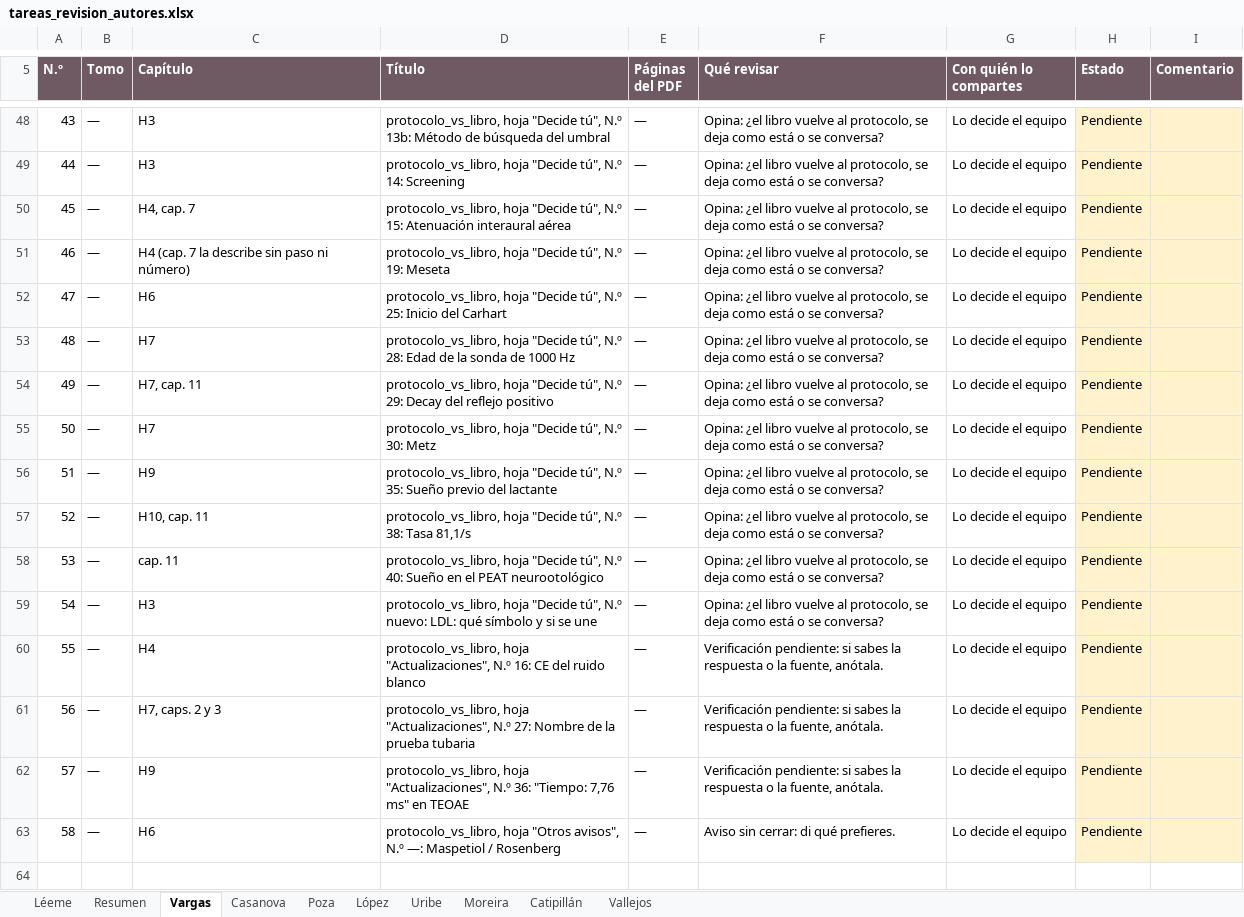
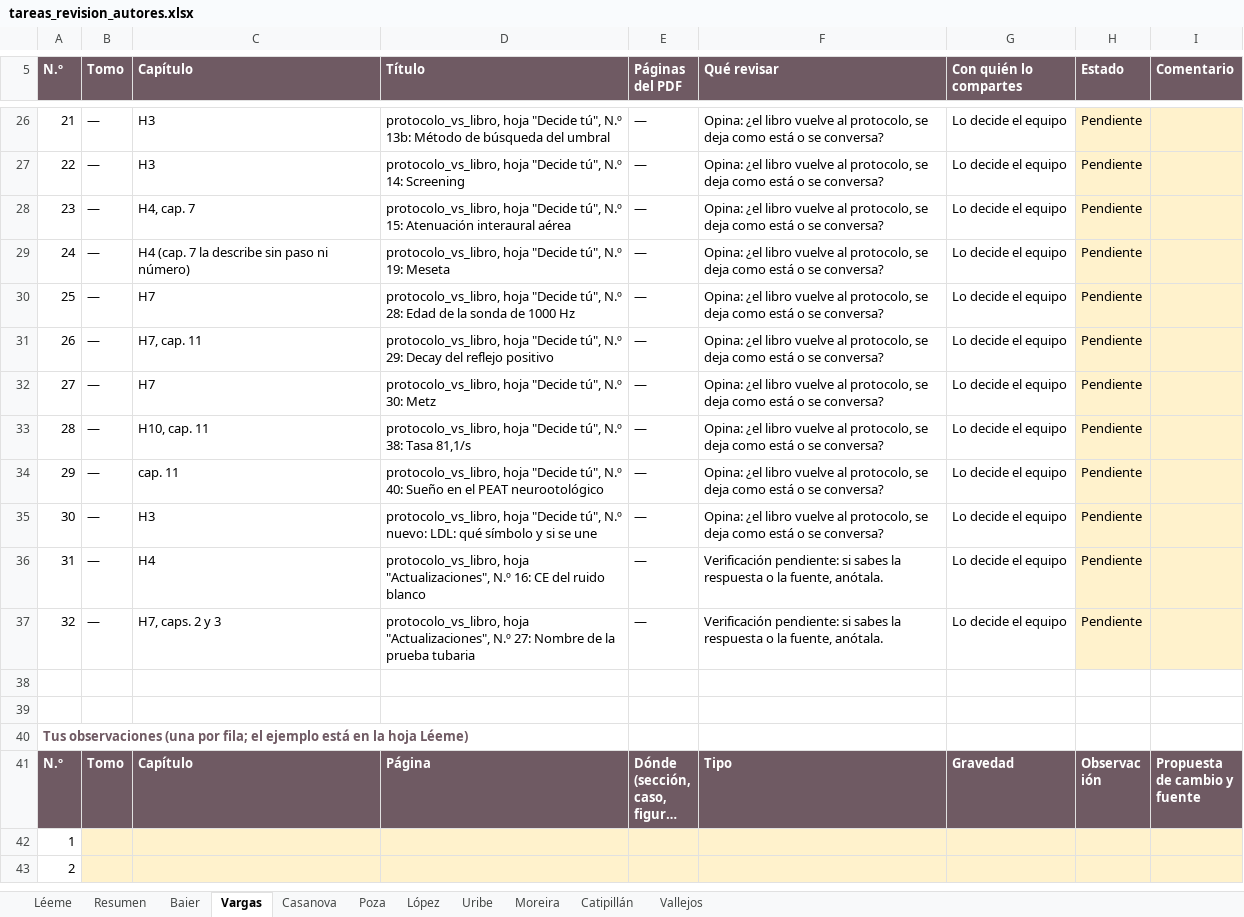
Before and after one commit to Debaq/libro-orl, an Excel workbook: revision_colegas/tareas_revision_autores.xlsx, sheet Vargas, drawn as a sheet; only a part is shown, gaps mark what is left out; the shorter side is filled out with more unchanged rows; long unchanged cells end in …; values as stored, in another font and other column widths than the file's, no borders; the diff covers the shown part only; the diff names each change by its address in the sheet, - before the commit and + after, or states it on an @@ line.

Commit message:
Tareas de revisión: un responsable por capítulo, carga pareja por páginas; el editor con su hoja

```diff
--- a/revision_colegas/tareas_revision_autores.xlsx (sheet Vargas)
+++ b/revision_colegas/tareas_revision_autores.xlsx (sheet Vargas)
+sheet tab: Baier
@@ column A (N.º) renumbered between rows 7 and 37 @@
-row 52: 47 | — | H6 | protocolo_vs_libro, hoja "Decide tú", N.º 25: Inicio del Carhart | — | Opina: ¿el libro vuelve al protocolo, se deja como está o se conversa? | Lo decide el equipo | Pendiente
-row 56: 51 | — | H9 | protocolo_vs_libro, hoja "Decide tú", N.º 35: Sueño previo del lactante | — | Opina: ¿el libro vuelve al protocolo, se deja como está o se conversa? | Lo decide el equipo | Pendiente
-row 62: 57 | — | H9 | protocolo_vs_libro, hoja "Actualizaciones", N.º 36: "Tiempo: 7,76 ms" en TEOAE | — | Verificación pendiente: si sabes la respuesta o la fuente, anótala. | Lo decide el equipo | Pendiente
-row 63: 58 | — | H6 | protocolo_vs_libro, hoja "Otros avisos", N.º —: Maspetiol / Rosenberg | — | Aviso sin cerrar: di qué prefieres. | Lo decide el equipo | Pendiente
```
Also changed, not shown: 22 removed rows elsewhere in this sheet, sheet Uribe, sheet Resumen, sheet Poza, formulas that keep their value, 1 other file.
